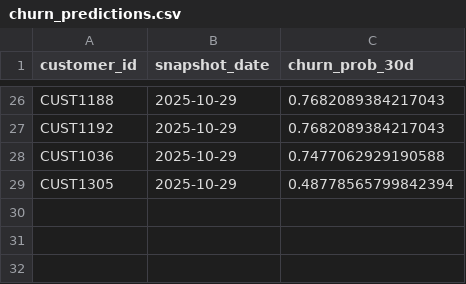
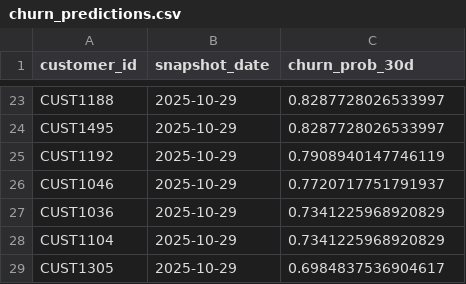
Before and after one commit to rhishikr/Data-Scientist-Agent, a CSV file: backend/data/forecast_outputs/churn_predictions.csv, drawn as a sheet; only a part is shown, gaps mark what is left out; addresses are those after the commit; the diff covers the shown part only; the diff names each change by its address in the sheet, - before the commit and + after, or states it on an @@ line.

```diff
--- a/backend/data/forecast_outputs/churn_predictions.csv
+++ b/backend/data/forecast_outputs/churn_predictions.csv
-C23 (churn_prob_30d): 0.7682089384217043
+C23 (churn_prob_30d): 0.8287728026533997
+row 24: CUST1495 | 2025-10-29 | 0.8287728026533997
-C25 (churn_prob_30d): 0.7682089384217043
+C25 (churn_prob_30d): 0.7908940147746119
+row 26: CUST1046 | 2025-10-29 | 0.7720717751791937
-C27 (churn_prob_30d): 0.7477062929190588
+C27 (churn_prob_30d): 0.7341225968920829
+row 28: CUST1104 | 2025-10-29 | 0.7341225968920829
-C29 (churn_prob_30d): 0.48778565799842394
+C29 (churn_prob_30d): 0.6984837536904617
```
Also changed, not shown: 8 added rows, 11 removed rows and 14 edited cells elsewhere in this file, backend/data/hypothesis_outputs/hypothesis_results.csv, backend/data/insight_outputs/insights.csv, 17 other files.
